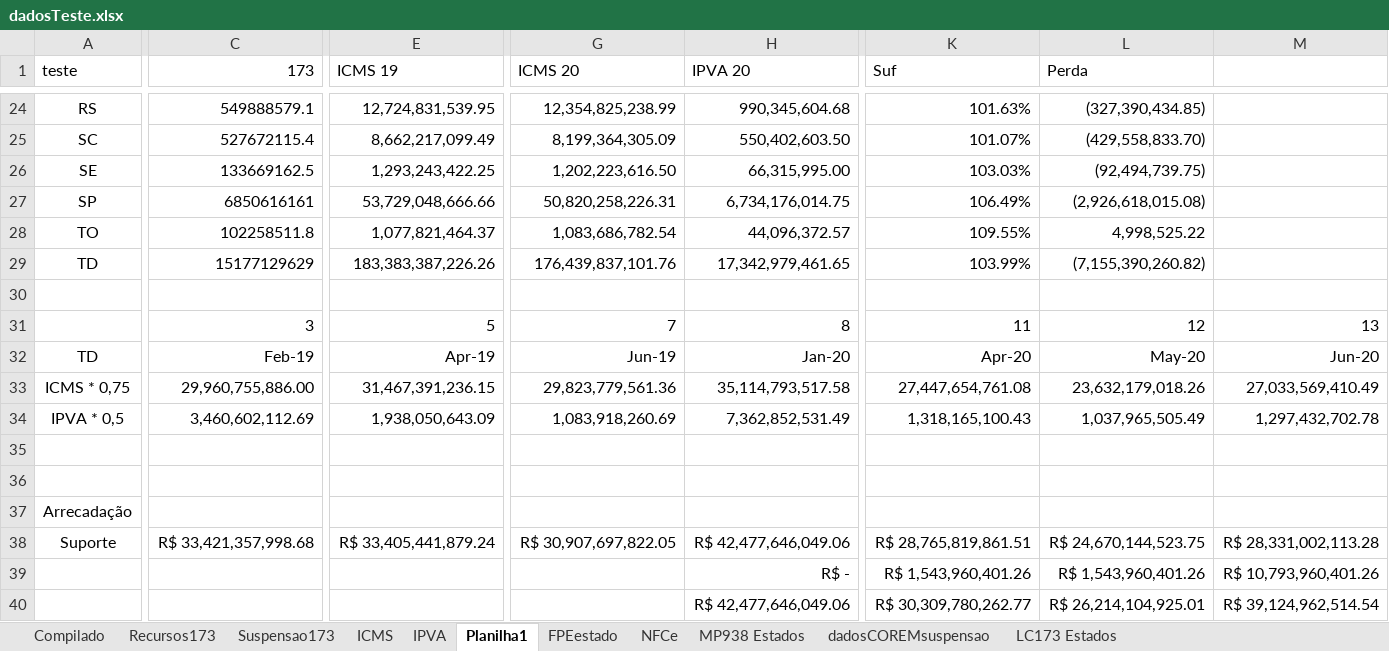
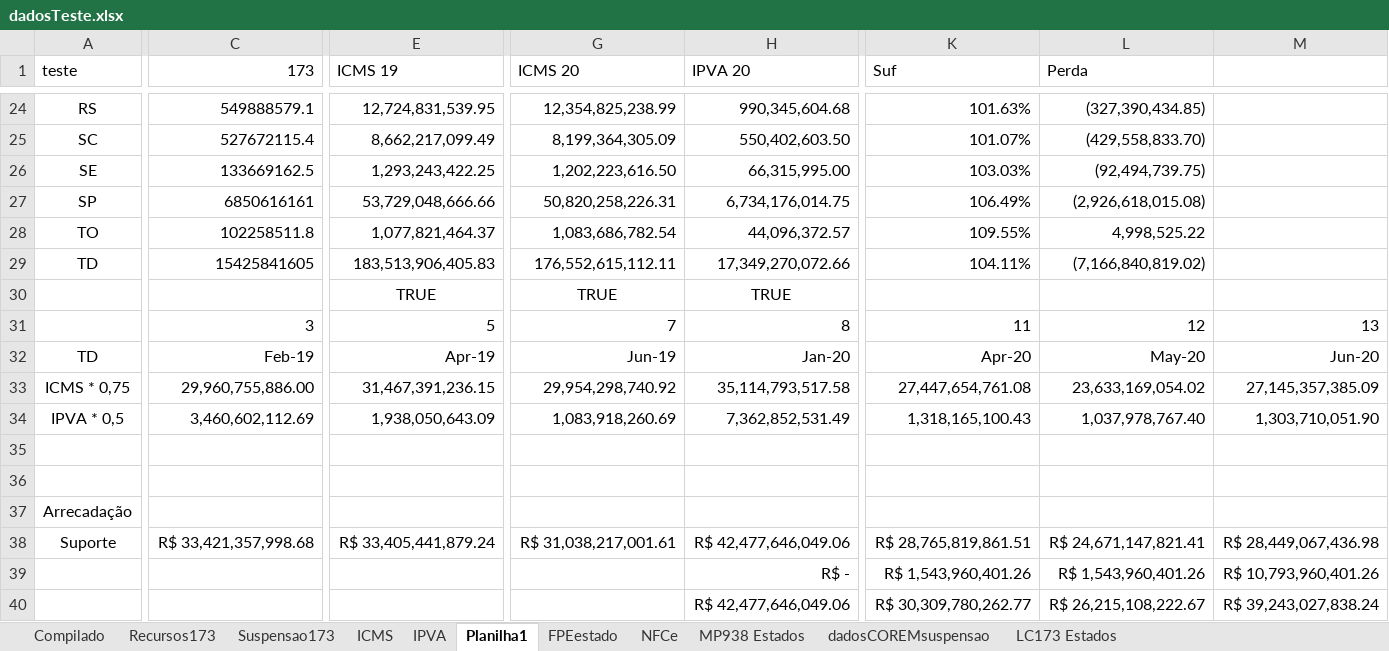
Before and after one commit to frsegundo/monitora-suporte-federativo, an Excel workbook: dadosTeste.xlsx, sheet Planilha1, drawn as a sheet; only a part is shown, gaps mark what is left out; values as stored, in another font and other column widths than the file's, no borders; rows hold the shown columns only; the diff covers the shown part only; the diff names each change by its address in the sheet, - before the commit and + after, or states it on an @@ line.

```diff
--- a/dadosTeste.xlsx (sheet Planilha1)
+++ b/dadosTeste.xlsx (sheet Planilha1)
-C29 (173): 15177129629
+C29 (173): 15425841605
-E29 (ICMS 19): 183,383,387,226.26
+E29 (ICMS 19): 183,513,906,405.83
-G29 (ICMS 20): 176,439,837,101.76
+G29 (ICMS 20): 176,552,615,112.11
-H29 (IPVA 20): 17,342,979,461.65
+H29 (IPVA 20): 17,349,270,072.66
-K29 (Suf): 103.99%
+K29 (Suf): 104.11%
-L29 (Perda): (7,155,390,260.82)
+L29 (Perda): (7,166,840,819.02)
-row 30: (empty)
+row 30:  |  | TRUE | TRUE | TRUE
-G33 (ICMS 20): 29,823,779,561.36
+G33 (ICMS 20): 29,954,298,740.92
-L33 (Perda): 23,632,179,018.26
+L33 (Perda): 23,633,169,054.02
-M33: 27,033,569,410.49
+M33: 27,145,357,385.09
-L34 (Perda): 1,037,965,505.49
+L34 (Perda): 1,037,978,767.40
-M34: 1,297,432,702.78
+M34: 1,303,710,051.90
-G38 (ICMS 20): R$ 30,907,697,822.05
+G38 (ICMS 20): R$ 31,038,217,001.61
-L38 (Perda): R$ 24,670,144,523.75
+L38 (Perda): R$ 24,671,147,821.41
-M38: R$ 28,331,002,113.28
+M38: R$ 28,449,067,436.98
-L40 (Perda): R$ 26,214,104,925.01
+L40 (Perda): R$ 26,215,108,222.67
-M40: R$ 39,124,962,514.54
+M40: R$ 39,243,027,838.24
```
Also changed, not shown: 18 edited cells elsewhere in this sheet, sheet ICMS, sheet Compilado, sheet IPVA, 1 other file.
